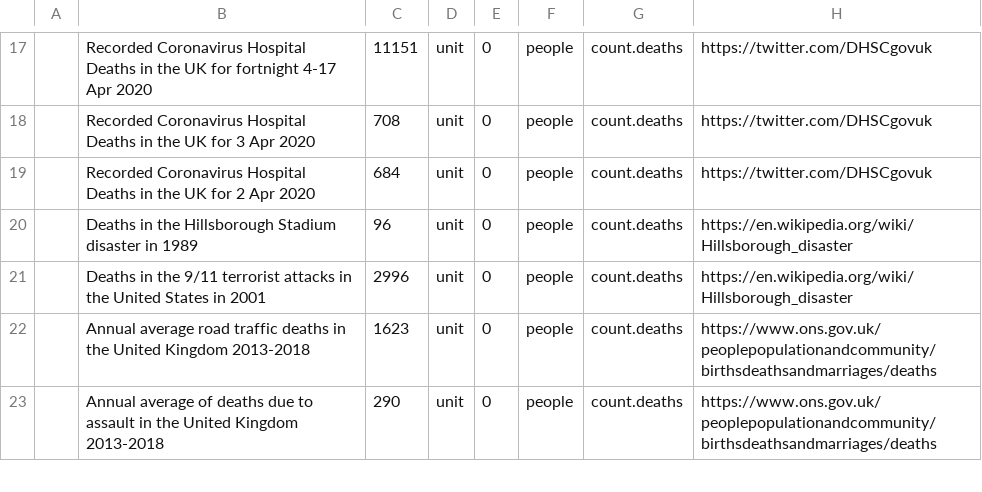
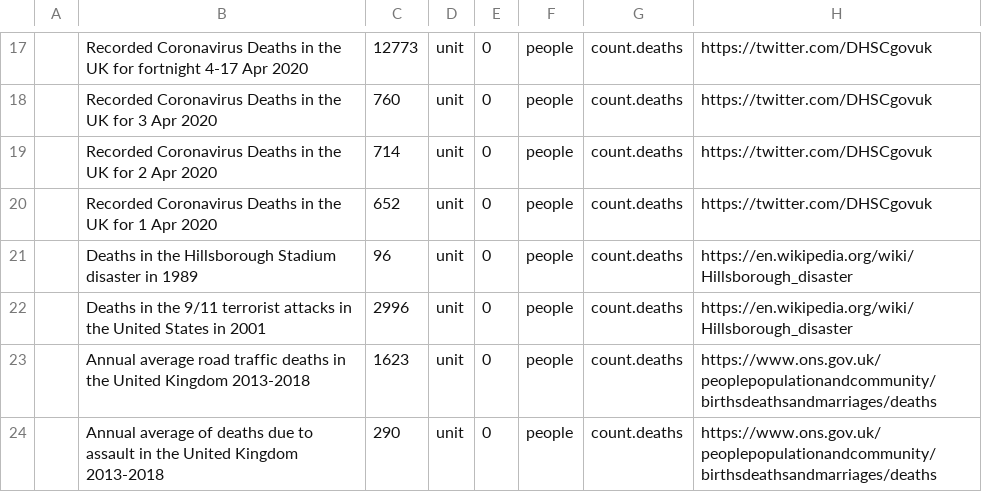
Before and after one commit to andrewcaelliott/my-first-blog, a CSV file: blog/data/Reference_Counts_Deaths.csv, drawn as a sheet; only a part is shown, gaps mark what is left out; the diff covers the shown part only.

Commit message:
#more deaths

```diff
--- a/blog/data/Reference_Counts_Deaths.csv
+++ b/blog/data/Reference_Counts_Deaths.csv
@@ -17,4 +17,5 @@
-,Recorded Coronavirus Hospital  Deaths in the UK for fortnight 4-17 Apr 2020,11151,unit,0,people,count.deaths,https://twitter.com/DHSCgovuk
-,Recorded Coronavirus Hospital  Deaths in the UK for 3 Apr 2020,708,unit,0,people,count.deaths,https://twitter.com/DHSCgovuk
-,Recorded Coronavirus Hospital  Deaths in the UK for 2 Apr 2020,684,unit,0,people,count.deaths,https://twitter.com/DHSCgovuk
+,Recorded Coronavirus Deaths in the UK for fortnight 4-17 Apr 2020,12773,unit,0,people,count.deaths,https://twitter.com/DHSCgovuk
+,Recorded Coronavirus Deaths in the UK for 3 Apr 2020,760,unit,0,people,count.deaths,https://twitter.com/DHSCgovuk
+,Recorded Coronavirus Deaths in the UK for 2 Apr 2020,714,unit,0,people,count.deaths,https://twitter.com/DHSCgovuk
+,Recorded Coronavirus Deaths in the UK for 1 Apr 2020,652,unit,0,people,count.deaths,https://twitter.com/DHSCgovuk
 ,Deaths in the Hillsborough Stadium disaster in 1989,96,unit,0,people,count.deaths,https://en.wikipedia.org/wiki/Hillsborough_disaster
```
Also changed, not shown: 16 added rows and 35 edited cells elsewhere in this file.
